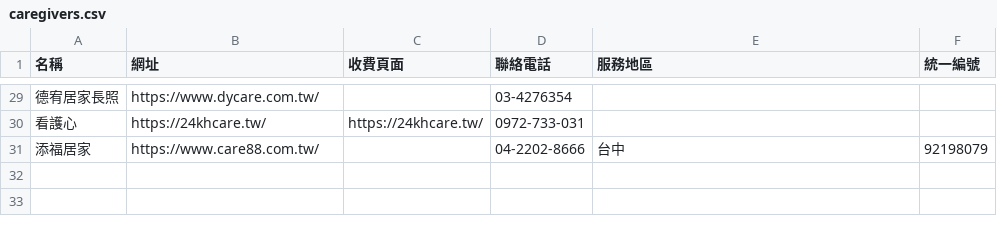
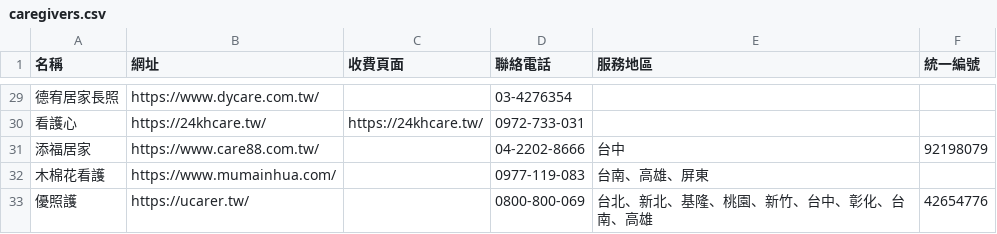
Before and after one commit to ssssuuunnnn/gov-open-data-dashboard, a CSV file: scripts/sources/caregiver/caregivers.csv, drawn as a sheet; only a part is shown, gaps mark what is left out; the diff names each change by its address in the sheet, - before the commit and + after, or states it on an @@ line.

```diff
--- a/scripts/sources/caregiver/caregivers.csv
+++ b/scripts/sources/caregiver/caregivers.csv
+row 32: 木棉花看護 | https://www.mumainhua.com/ |  | 0977-119-083 | 台南、高雄、屏東
+row 33: 優照護 | https://ucarer.tw/ |  | 0800-800-069 | 台北、新北、基隆、桃園、新竹、台中、彰化、台南、高雄 | 42654776
```
Also changed, not shown: 3 other files.
